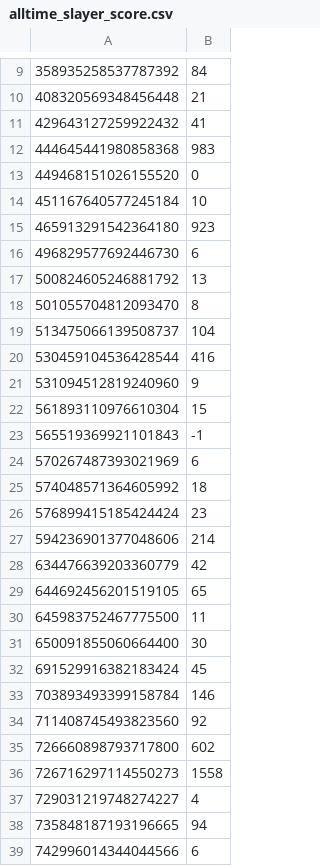
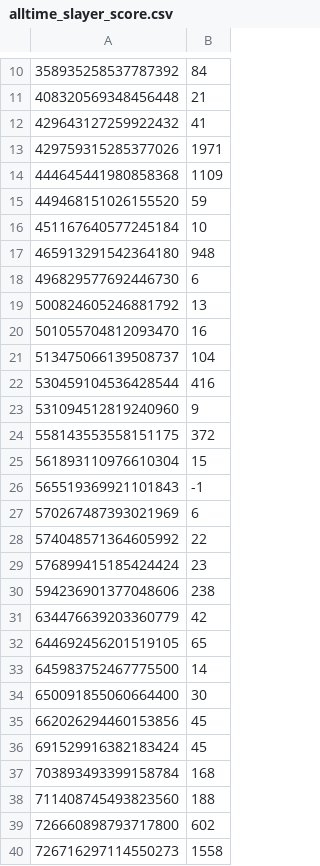
Before and after one commit to dungeon-hub/dungeon-hub-server, a CSV file: src/main/resources/sql/database-dumps/alltime_slayer_score.csv, drawn as a sheet; only a part is shown, gaps mark what is left out; the shorter side is filled out with more unchanged rows; addresses are those after the commit; the diff covers the shown part only; the diff names each change by its address in the sheet, - before the commit and + after, or states it on an @@ line.

```diff
--- a/src/main/resources/sql/database-dumps/alltime_slayer_score.csv
+++ b/src/main/resources/sql/database-dumps/alltime_slayer_score.csv
+row 13: 429759315285377026 | 1971
-B14: 983
+B14: 1109
-B15: 0
+B15: 59
-B17: 923
+B17: 948
-B20: 8
+B20: 16
+row 24: 558143553558151175 | 372
-B28: 18
+B28: 22
-B30: 214
+B30: 238
-B33: 11
+B33: 14
+row 35: 662026294460153856 | 45
-B37: 146
+B37: 168
-B38: 92
+B38: 188
```
Also changed, not shown: 6 added rows, 1 removed row and 4 edited cells elsewhere in this file.
